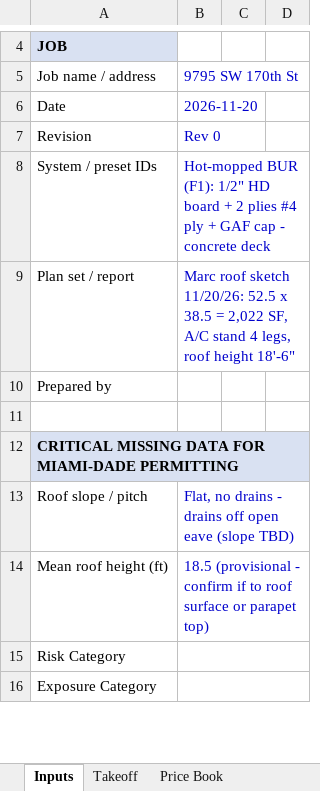
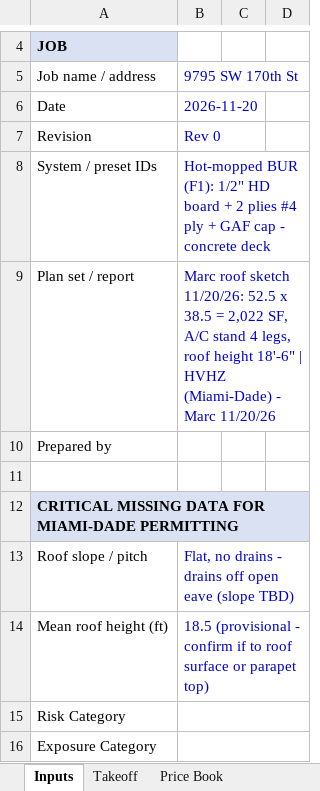
Before and after one commit to mromerocontracting-pixel/Alfred, an Excel workbook: takeoffs/xlsx/2026-11-20_9795_SW_170th_St_BUR_Takeoff_Rev0.xlsx, sheet Inputs, drawn as a sheet; only a part is shown, gaps mark what is left out; values as stored, in another font and other column widths than the file's, no borders; conditional formats not drawn; the diff names each change by its address in the sheet, - before the commit and + after, or states it on an @@ line.

```diff
--- a/takeoffs/xlsx/2026-11-20_9795_SW_170th_St_BUR_Takeoff_Rev0.xlsx (sheet Inputs)
+++ b/takeoffs/xlsx/2026-11-20_9795_SW_170th_St_BUR_Takeoff_Rev0.xlsx (sheet Inputs)
-B9: …height 18'-6"
+B9: …height 18'-6" | HVHZ (Miami-Dade) - Marc 11/20/26
```
Also changed, not shown: 1 other file.
